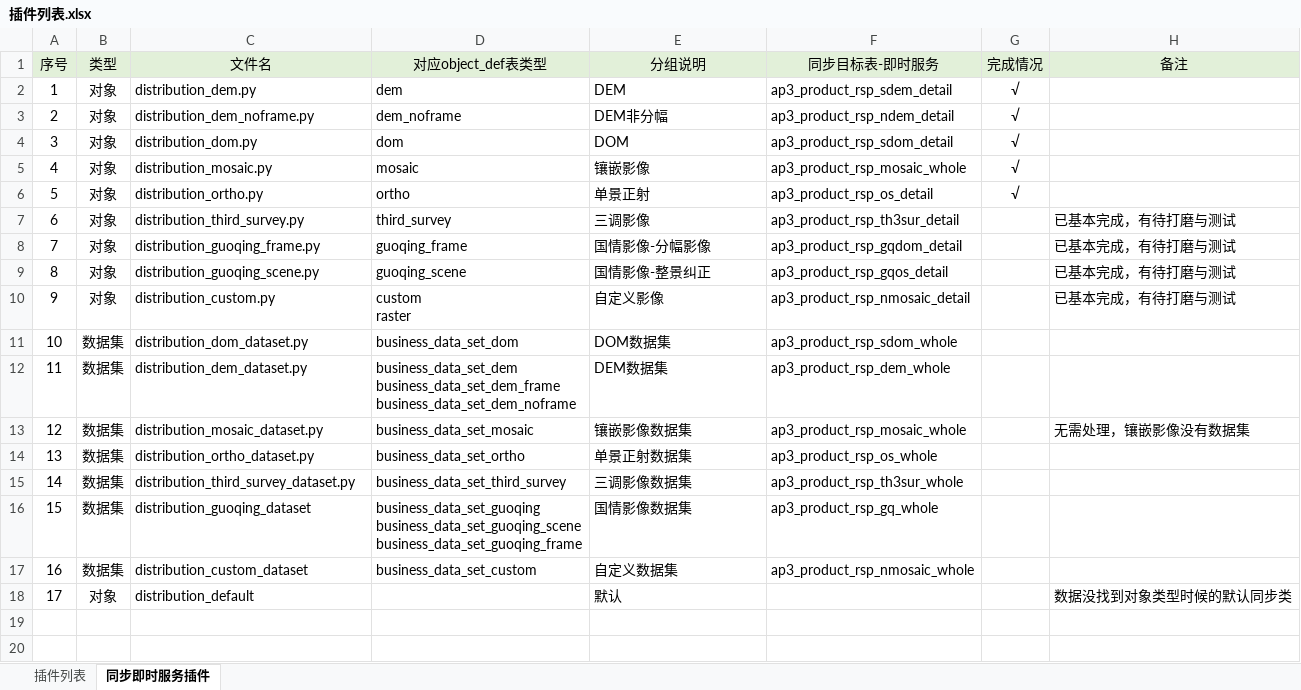
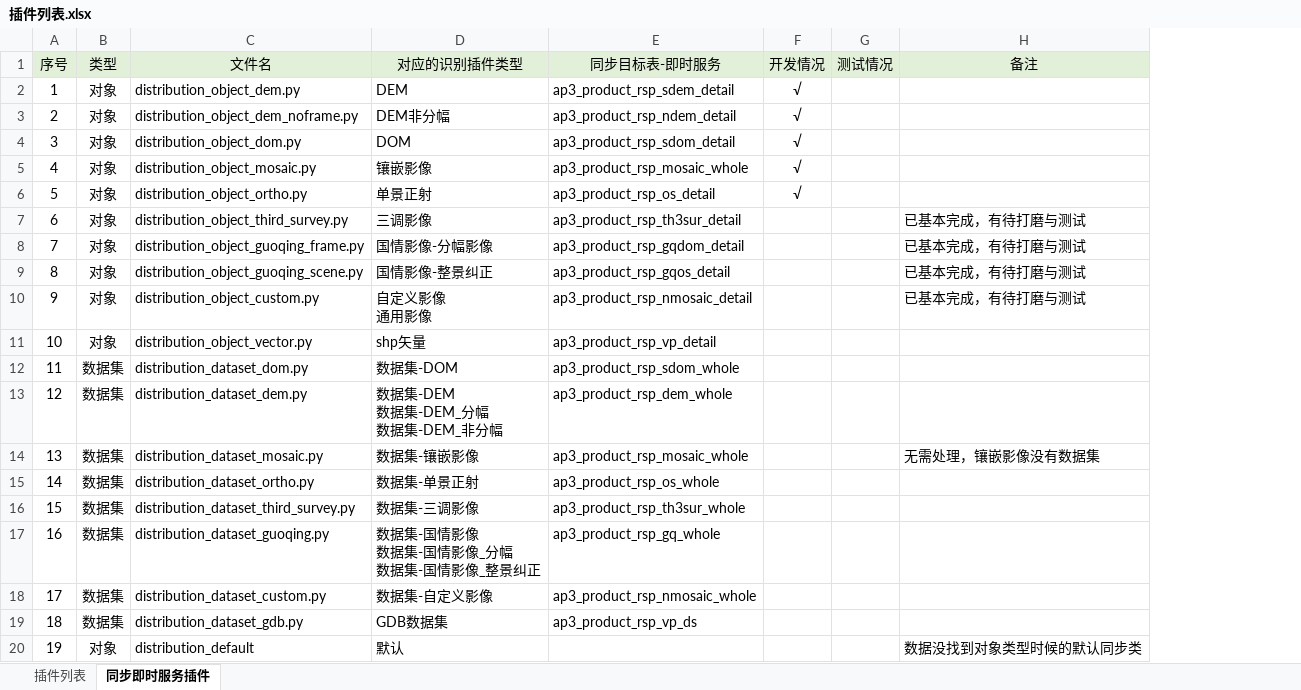
Before and after one commit to GISdeveloper2017/imetadata, an Excel workbook: docs/插件列表.xlsx, sheet 同步即时服务插件, drawn as a sheet; values as stored, in another font and other column widths than the file's, no borders; removed rows and columns are numbered as before the commit, all else as after; ↵ is a line break in a cell; the diff names each change by its address in the sheet, - before the commit and + after, or states it on an @@ line.

```diff
--- a/docs/插件列表.xlsx (sheet 同步即时服务插件)
+++ b/docs/插件列表.xlsx (sheet 同步即时服务插件)
-column D (对应object_def表类型), rows 2-17: dem | dem_noframe | dom | mosaic | ortho | third_survey | guoqing_frame | guoqing_scene | custom ↵ raster | business_data_set_dom | business_data_set_dem ↵ business_data_set_dem_frame ↵ business_data_set_dem_noframe | business_data_set_mosaic | business_data_set_ortho | business_data_set_third_survey | business_data_set_guoqing ↵ business_data_set_guoqing_scene ↵ business_data_set_guoqing_frame | business_data_set_custom
+column G (测试情况), empty
-D1: 分组说明
+D1: 对应的识别插件类型
-F1: 完成情况
+F1: 开发情况
-C2 (文件名): distribution_dem.py
+C2 (文件名): distribution_object_dem.py
-C3 (文件名): distribution_dem_noframe.py
+C3 (文件名): distribution_object_dem_noframe.py
-C4 (文件名): distribution_dom.py
+C4 (文件名): distribution_object_dom.py
-C5 (文件名): distribution_mosaic.py
+C5 (文件名): distribution_object_mosaic.py
-C6 (文件名): distribution_ortho.py
+C6 (文件名): distribution_object_ortho.py
-C7 (文件名): distribution_third_survey.py
+C7 (文件名): distribution_object_third_survey.py
-C8 (文件名): distribution_guoqing_frame.py
+C8 (文件名): distribution_object_guoqing_frame.py
-C9 (文件名): distribution_guoqing_scene.py
+C9 (文件名): distribution_object_guoqing_scene.py
-C10 (文件名): distribution_custom.py
+C10 (文件名): distribution_object_custom.py
-D10 (对应的识别插件类型): 自定义影像
+D10 (对应的识别插件类型): 自定义影像 ↵ 通用影像
+row 11: 10 | 对象 | distribution_object_vector.py | shp矢量 | ap3_product_rsp_vp_detail
@@ column A (序号) renumbered from row 12 down @@
-C12 (文件名): distribution_dom_dataset.py
+C12 (文件名): distribution_dataset_dom.py
-D12 (对应的识别插件类型): DOM数据集
+D12 (对应的识别插件类型): 数据集-DOM
-C13 (文件名): distribution_dem_dataset.py
+C13 (文件名): distribution_dataset_dem.py
-D13 (对应的识别插件类型): DEM数据集
+D13 (对应的识别插件类型): 数据集-DEM ↵ 数据集-DEM_分幅 ↵ 数据集-DEM_非分幅
-C14 (文件名): distribution_mosaic_dataset.py
+C14 (文件名): distribution_dataset_mosaic.py
-D14 (对应的识别插件类型): 镶嵌影像数据集
+D14 (对应的识别插件类型): 数据集-镶嵌影像
-C15 (文件名): distribution_ortho_dataset.py
+C15 (文件名): distribution_dataset_ortho.py
-D15 (对应的识别插件类型): 单景正射数据集
+D15 (对应的识别插件类型): 数据集-单景正射
-C16 (文件名): distribution_third_survey_dataset.py
+C16 (文件名): distribution_dataset_third_survey.py
-D16 (对应的识别插件类型): 三调影像数据集
+D16 (对应的识别插件类型): 数据集-三调影像
-C17 (文件名): distribution_guoqing_dataset
+C17 (文件名): distribution_dataset_guoqing.py
-D17 (对应的识别插件类型): 国情影像数据集
+D17 (对应的识别插件类型): 数据集-国情影像 ↵ 数据集-国情影像_分幅 ↵ 数据集-国情影像_整景纠正
-C18 (文件名): distribution_custom_dataset
+C18 (文件名): distribution_dataset_custom.py
-D18 (对应的识别插件类型): 自定义数据集
+D18 (对应的识别插件类型): 数据集-自定义影像
+row 19: 18 | 数据集 | distribution_dataset_gdb.py | GDB数据集 | ap3_product_rsp_vp_ds
```
Also changed, not shown: sheet 插件列表, 4 other files.
